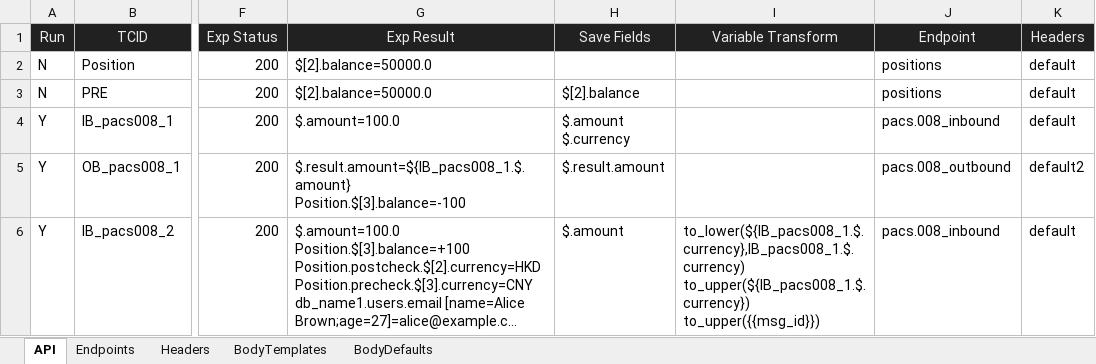
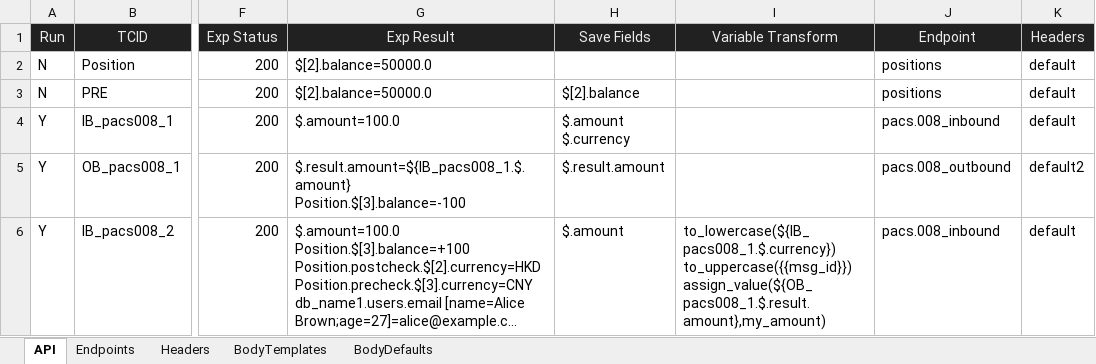
Before and after one commit to huangsx0213/e2e_test_framework, an Excel workbook: test_cases/api_test_cases.xlsx, sheet API, drawn as a sheet; only a part is shown, gaps mark what is left out; long unchanged cells end in …; values as stored, in another font and other column widths than the file's, no borders; ↵ is a line break in a cell; the diff names each change by its address in the sheet, - before the commit and + after, or states it on an @@ line.

Commit message:
added result table

```diff
--- a/test_cases/api_test_cases.xlsx (sheet API)
+++ b/test_cases/api_test_cases.xlsx (sheet API)
-I6 (Variable Transform): to_lower(${IB_pacs008_1.$.currency},IB_pacs008_1.$.currency) ↵ to_upper(${IB_pacs008_1.$.currency}) ↵ to_upper({{msg_id}})
+I6 (Variable Transform): to_lowercase(${IB_pacs008_1.$.currency}) ↵ to_uppercase({{msg_id}}) ↵ assign_value(${OB_pacs008_1.$.result.amount},my_amount)
```
Also changed, not shown: 1 other file.
